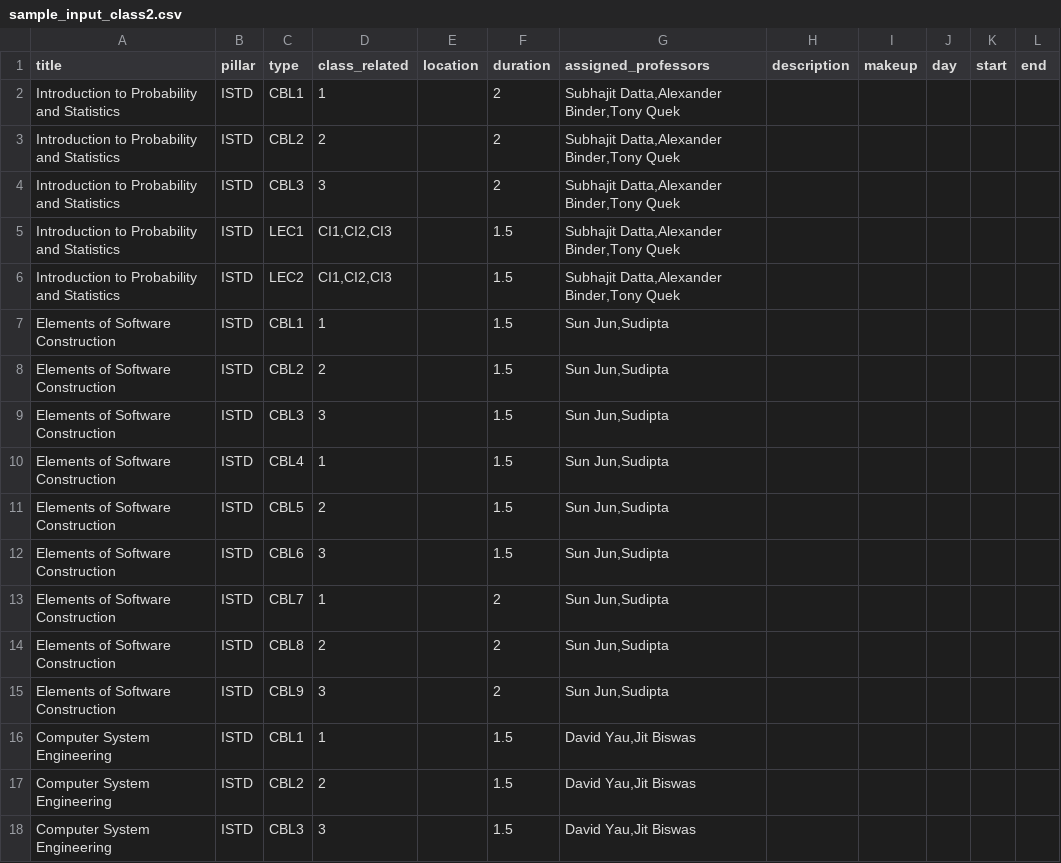
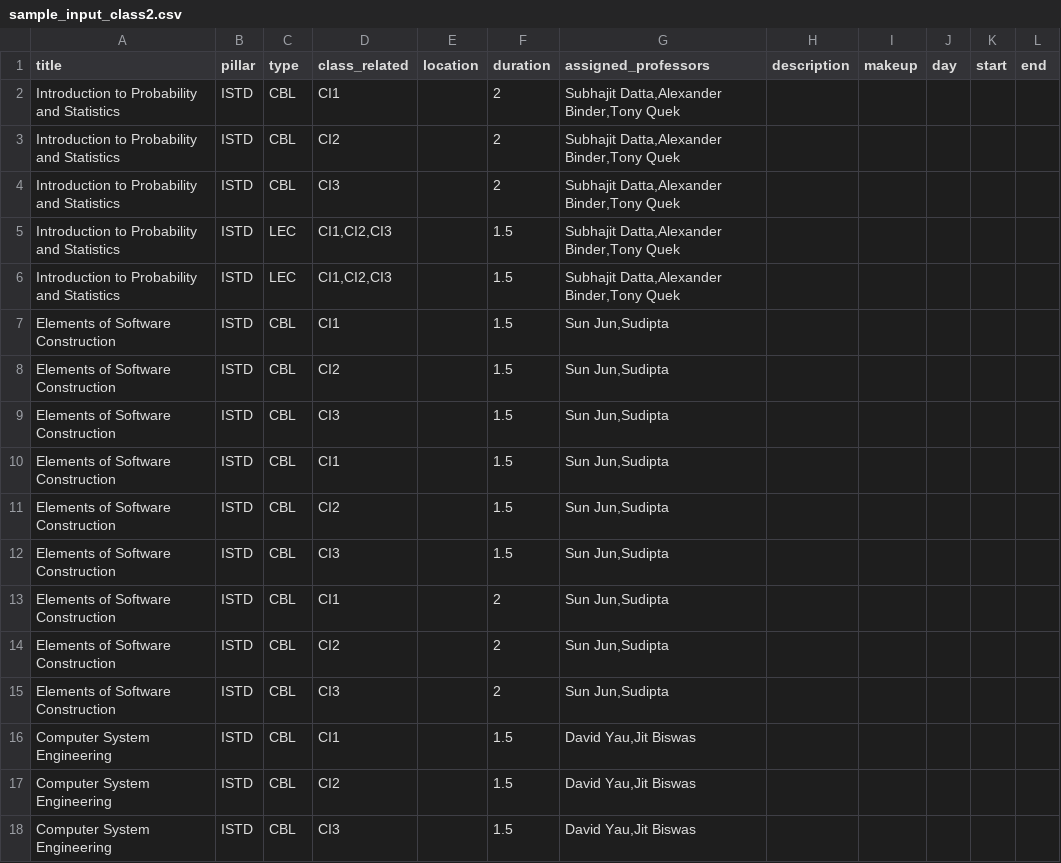
Before and after one commit to 2manslkh/sutd-scheduler-db, a CSV file: django/mysite/sample_input_class2.csv, drawn as a sheet; only a part is shown; the diff covers the shown part only.

```diff
--- a/django/mysite/sample_input_class2.csv
+++ b/django/mysite/sample_input_class2.csv
@@ -1,18 +1,18 @@
 title,pillar,type,class_related,location,duration,assigned_professors,description,makeup,day,start,end
-Introduction to Probability and Statistics,ISTD,CBL1,1,,2,"Subhajit Datta,Alexander Binder,Tony Quek",,,,,
-Introduction to Probability and Statistics,ISTD,CBL2,2,,2,"Subhajit Datta,Alexander Binder,Tony Quek",,,,,
-Introduction to Probability and Statistics,ISTD,CBL3,3,,2,"Subhajit Datta,Alexander Binder,Tony Quek",,,,,
-Introduction to Probability and Statistics,ISTD,LEC1,"CI1,CI2,CI3",,1.5,"Subhajit Datta,Alexander Binder,Tony Quek",,,,,
-Introduction to Probability and Statistics,ISTD,LEC2,"CI1,CI2,CI3",,1.5,"Subhajit Datta,Alexander Binder,Tony Quek",,,,,
-Elements of Software Construction,ISTD,CBL1,1,,1.5,"Sun Jun,Sudipta",,,,,
-Elements of Software Construction,ISTD,CBL2,2,,1.5,"Sun Jun,Sudipta",,,,,
-Elements of Software Construction,ISTD,CBL3,3,,1.5,"Sun Jun,Sudipta",,,,,
-Elements of Software Construction,ISTD,CBL4,1,,1.5,"Sun Jun,Sudipta",,,,,
-Elements of Software Construction,ISTD,CBL5,2,,1.5,"Sun Jun,Sudipta",,,,,
-Elements of Software Construction,ISTD,CBL6,3,,1.5,"Sun Jun,Sudipta",,,,,
-Elements of Software Construction,ISTD,CBL7,1,,2,"Sun Jun,Sudipta",,,,,
-Elements of Software Construction,ISTD,CBL8,2,,2,"Sun Jun,Sudipta",,,,,
-Elements of Software Construction,ISTD,CBL9,3,,2,"Sun Jun,Sudipta",,,,,
-Computer System Engineering,ISTD,CBL1,1,,1.5,"David Yau,Jit Biswas",,,,,
-Computer System Engineering,ISTD,CBL2,2,,1.5,"David Yau,Jit Biswas",,,,,
-Computer System Engineering,ISTD,CBL3,3,,1.5,"David Yau,Jit Biswas",,,,,
+Introduction to Probability and Statistics,ISTD,CBL,CI1,,2,"Subhajit Datta,Alexander Binder,Tony Quek",,,,,
+Introduction to Probability and Statistics,ISTD,CBL,CI2,,2,"Subhajit Datta,Alexander Binder,Tony Quek",,,,,
+Introduction to Probability and Statistics,ISTD,CBL,CI3,,2,"Subhajit Datta,Alexander Binder,Tony Quek",,,,,
+Introduction to Probability and Statistics,ISTD,LEC,"CI1,CI2,CI3",,1.5,"Subhajit Datta,Alexander Binder,Tony Quek",,,,,
+Introduction to Probability and Statistics,ISTD,LEC,"CI1,CI2,CI3",,1.5,"Subhajit Datta,Alexander Binder,Tony Quek",,,,,
+Elements of Software Construction,ISTD,CBL,CI1,,1.5,"Sun Jun,Sudipta",,,,,
+Elements of Software Construction,ISTD,CBL,CI2,,1.5,"Sun Jun,Sudipta",,,,,
+Elements of Software Construction,ISTD,CBL,CI3,,1.5,"Sun Jun,Sudipta",,,,,
+Elements of Software Construction,ISTD,CBL,CI1,,1.5,"Sun Jun,Sudipta",,,,,
+Elements of Software Construction,ISTD,CBL,CI2,,1.5,"Sun Jun,Sudipta",,,,,
+Elements of Software Construction,ISTD,CBL,CI3,,1.5,"Sun Jun,Sudipta",,,,,
+Elements of Software Construction,ISTD,CBL,CI1,,2,"Sun Jun,Sudipta",,,,,
+Elements of Software Construction,ISTD,CBL,CI2,,2,"Sun Jun,Sudipta",,,,,
+Elements of Software Construction,ISTD,CBL,CI3,,2,"Sun Jun,Sudipta",,,,,
+Computer System Engineering,ISTD,CBL,CI1,,1.5,"David Yau,Jit Biswas",,,,,
+Computer System Engineering,ISTD,CBL,CI2,,1.5,"David Yau,Jit Biswas",,,,,
+Computer System Engineering,ISTD,CBL,CI3,,1.5,"David Yau,Jit Biswas",,,,,
```
Also changed, not shown: 86 edited cells elsewhere in this file, 2 other files.
